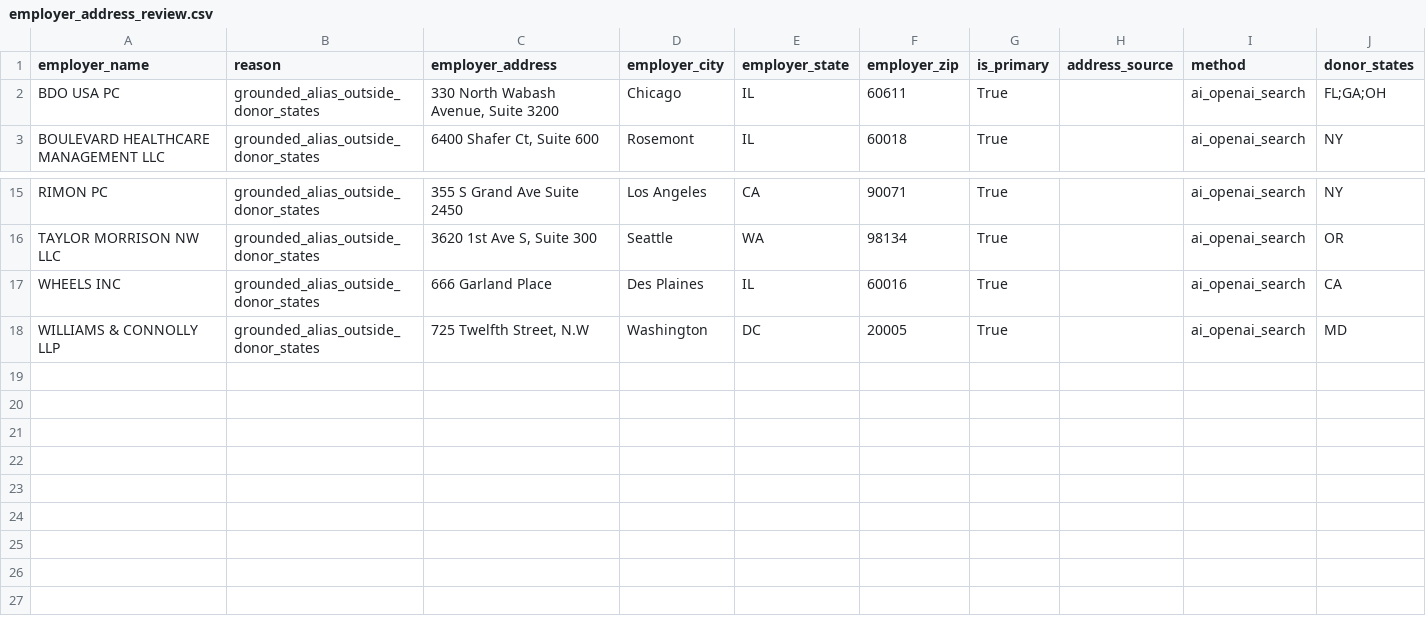
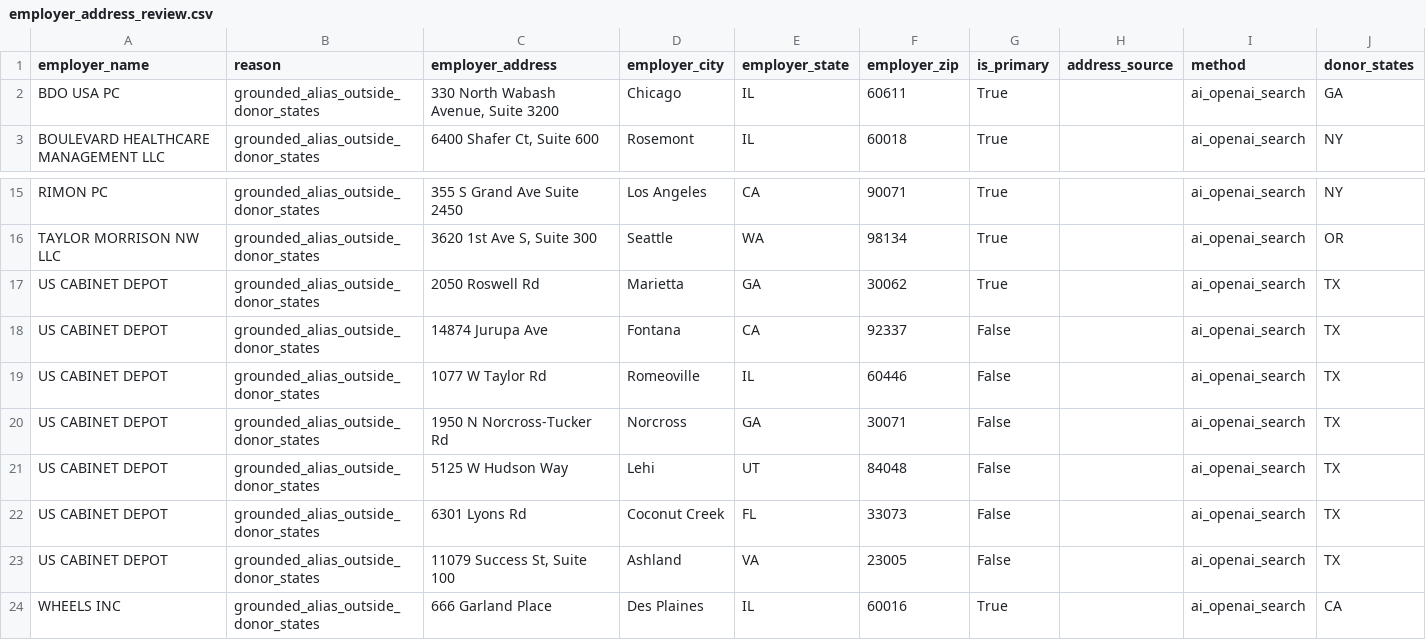
Before and after one commit to tareeqemad/fec-pipeline, a CSV file: data/reports/employer_address_review.csv, drawn as a sheet; only a part is shown, gaps mark what is left out; the shorter side is filled out with more unchanged rows.

Commit message:
Verify employer identities and high-donor workplace addresses

```diff
--- a/data/reports/employer_address_review.csv
+++ b/data/reports/employer_address_review.csv
@@ -1,3 +1,3 @@
 employer_name,reason,employer_address,employer_city,employer_state,employer_zip,is_primary,address_source,method,donor_states
-BDO USA PC,grounded_alias_outside_donor_states,"330 North Wabash Avenue, Suite 3200",Chicago,IL,60611,True,,ai_openai_search,FL;GA;OH
+BDO USA PC,grounded_alias_outside_donor_states,"330 North Wabash Avenue, Suite 3200",Chicago,IL,60611,True,,ai_openai_search,GA
 BOULEVARD HEALTHCARE MANAGEMENT LLC,grounded_alias_outside_donor_states,"6400 Shafer Ct, Suite 600",Rosemont,IL,60018,True,,ai_openai_search,NY
@@ -16,2 +16,9 @@ RIMON PC,grounded_alias_outside_donor_states,355 S Grand Ave Suite 2450,Los Ange
 TAYLOR MORRISON NW LLC,grounded_alias_outside_donor_states,"3620 1st Ave S, Suite 300",Seattle,WA,98134,True,,ai_openai_search,OR
+US CABINET DEPOT,grounded_alias_outside_donor_states,2050 Roswell Rd,Marietta,GA,30062,True,,ai_openai_search,TX
+US CABINET DEPOT,grounded_alias_outside_donor_states,14874 Jurupa Ave,Fontana,CA,92337,False,,ai_openai_search,TX
+US CABINET DEPOT,grounded_alias_outside_donor_states,1077 W Taylor Rd,Romeoville,IL,60446,False,,ai_openai_search,TX
+US CABINET DEPOT,grounded_alias_outside_donor_states,1950 N Norcross-Tucker Rd,Norcross,GA,30071,False,,ai_openai_search,TX
+US CABINET DEPOT,grounded_alias_outside_donor_states,5125 W Hudson Way,Lehi,UT,84048,False,,ai_openai_search,TX
+US CABINET DEPOT,grounded_alias_outside_donor_states,6301 Lyons Rd,Coconut Creek,FL,33073,False,,ai_openai_search,TX
+US CABINET DEPOT,grounded_alias_outside_donor_states,"11079 Success St, Suite 100",Ashland,VA,23005,False,,ai_openai_search,TX
 WHEELS INC,grounded_alias_outside_donor_states,666 Garland Place,Des Plaines,IL,60016,True,,ai_openai_search,CA
```
Also changed, not shown: 37 other files.
